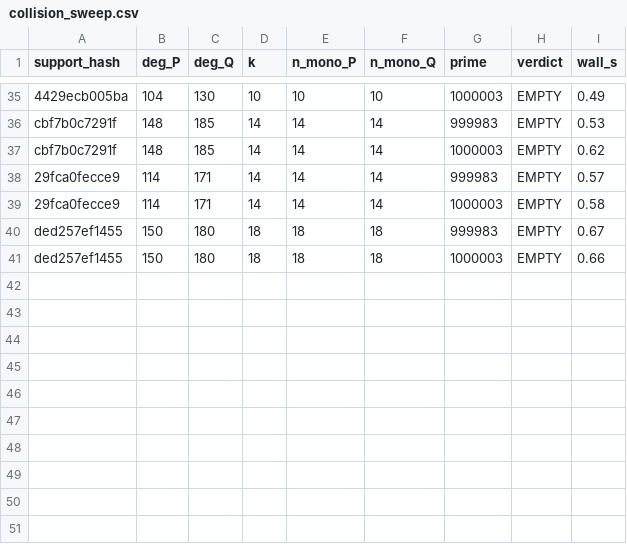
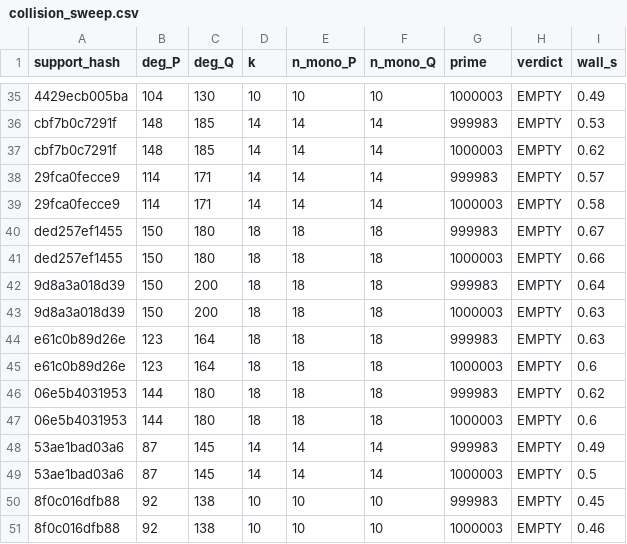
Before and after one commit to git-df-scott/jacobian_planar, a CSV file: night3/collision_sweep.csv, drawn as a sheet; only a part is shown, gaps mark what is left out; the diff names each change by its address in the sheet, - before the commit and + after, or states it on an @@ line.

```diff
--- a/night3/collision_sweep.csv
+++ b/night3/collision_sweep.csv
+row 42: 9d8a3a018d39 | 150 | 200 | 18 | 18 | 18 | 999983 | EMPTY | 0.64
+row 43: 9d8a3a018d39 | 150 | 200 | 18 | 18 | 18 | 1000003 | EMPTY | 0.63
+row 44: e61c0b89d26e | 123 | 164 | 18 | 18 | 18 | 999983 | EMPTY | 0.63
+row 45: e61c0b89d26e | 123 | 164 | 18 | 18 | 18 | 1000003 | EMPTY | 0.6
+row 46: 06e5b4031953 | 144 | 180 | 18 | 18 | 18 | 999983 | EMPTY | 0.62
+row 47: 06e5b4031953 | 144 | 180 | 18 | 18 | 18 | 1000003 | EMPTY | 0.6
+row 48: 53ae1bad03a6 | 87 | 145 | 14 | 14 | 14 | 999983 | EMPTY | 0.49
+row 49: 53ae1bad03a6 | 87 | 145 | 14 | 14 | 14 | 1000003 | EMPTY | 0.5
+row 50: 8f0c016dfb88 | 92 | 138 | 10 | 10 | 10 | 999983 | EMPTY | 0.45
+row 51: 8f0c016dfb88 | 92 | 138 | 10 | 10 | 10 | 1000003 | EMPTY | 0.46
```
Also changed, not shown: 5 other files.
